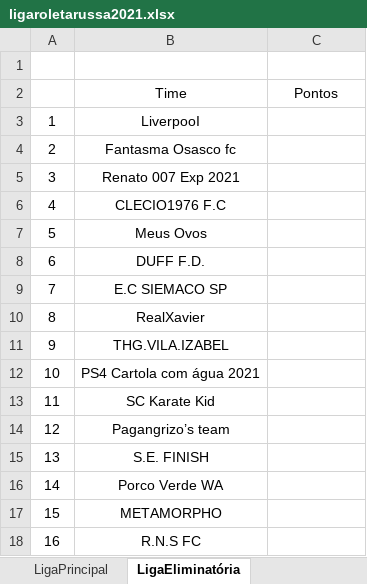
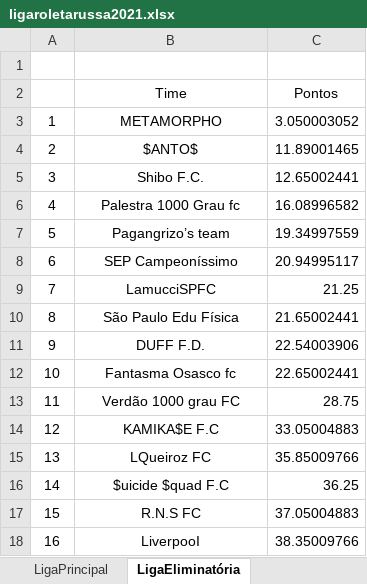
Before and after one commit to cknakayama/automacao_ligaroletarussa2021, an Excel workbook: ligaroletarussa2021.xlsx, sheet LigaEliminatória, drawn as a sheet; only a part is shown; values as stored, in another font and other column widths than the file's, no borders; the diff covers the shown part only; the diff names each change by its address in the sheet, - before the commit and + after, or states it on an @@ line.

```diff
--- a/ligaroletarussa2021.xlsx (sheet LigaEliminatória)
+++ b/ligaroletarussa2021.xlsx (sheet LigaEliminatória)
-B3 (Time): LiverpooI
+B3 (Time): METAMORPHO
-C3 (Pontos): (empty)
+C3 (Pontos): 3.050003052
-B4 (Time): Fantasma Osasco fc
+B4 (Time): $ANTO$
-C4 (Pontos): (empty)
+C4 (Pontos): 11.89001465
-B5 (Time): Renato 007 Exp 2021
+B5 (Time): Shibo F.C.
-C5 (Pontos): (empty)
+C5 (Pontos): 12.65002441
-B6 (Time): CLECIO1976 F.C
+B6 (Time): Palestra 1000 Grau fc
-C6 (Pontos): (empty)
+C6 (Pontos): 16.08996582
-B7 (Time): Meus Ovos
+B7 (Time): Pagangrizo’s team
-C7 (Pontos): (empty)
+C7 (Pontos): 19.34997559
-B8 (Time): DUFF F.D.
+B8 (Time): SEP Campeoníssimo
-C8 (Pontos): (empty)
+C8 (Pontos): 20.94995117
-B9 (Time): E.C SIEMACO SP
+B9 (Time): LamucciSPFC
-C9 (Pontos): (empty)
+C9 (Pontos): 21.25
-B10 (Time): RealXavier
+B10 (Time): São Paulo Edu Física
-C10 (Pontos): (empty)
+C10 (Pontos): 21.65002441
-B11 (Time): THG.VILA.IZABEL
+B11 (Time): DUFF F.D.
-C11 (Pontos): (empty)
+C11 (Pontos): 22.54003906
-B12 (Time): PS4 Cartola com água 2021
+B12 (Time): Fantasma Osasco fc
-C12 (Pontos): (empty)
+C12 (Pontos): 22.65002441
-B13 (Time): SC Karate Kid
+B13 (Time): Verdão 1000 grau FC
-C13 (Pontos): (empty)
+C13 (Pontos): 28.75
-B14 (Time): Pagangrizo’s team
+B14 (Time): KAMIKA$E F.C
-C14 (Pontos): (empty)
+C14 (Pontos): 33.05004883
-B15 (Time): S.E. FINISH
+B15 (Time): LQueiroz FC
-C15 (Pontos): (empty)
+C15 (Pontos): 35.85009766
-B16 (Time): Porco Verde WA
+B16 (Time): $uicide $quad F.C
-C16 (Pontos): (empty)
+C16 (Pontos): 36.25
-B17 (Time): METAMORPHO
+B17 (Time): R.N.S FC
-C17 (Pontos): (empty)
+C17 (Pontos): 37.05004883
-B18 (Time): R.N.S FC
+B18 (Time): LiverpooI
-C18 (Pontos): (empty)
+C18 (Pontos): 38.35009766
```
Also changed, not shown: 68 edited cells elsewhere in this sheet, sheet LigaPrincipal, 2 other files.
